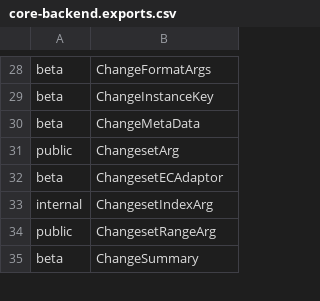
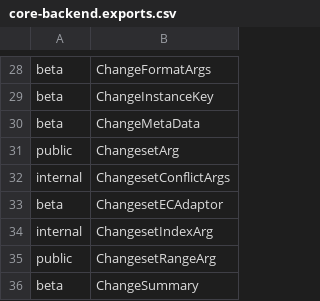
Before and after one commit to iTwin/itwinjs-core, a CSV file: common/api/summary/core-backend.exports.csv, drawn as a sheet; only a part is shown, gaps mark what is left out.

```diff
--- a/common/api/summary/core-backend.exports.csv
+++ b/common/api/summary/core-backend.exports.csv
@@ -31,2 +31,3 @@ beta;ChangeMetaData
 public;ChangesetArg
+internal;ChangesetConflictArgs
 beta;ChangesetECAdaptor
```
Also changed, not shown: common/api/summary/core-bentley.exports.csv, 8 other files.
